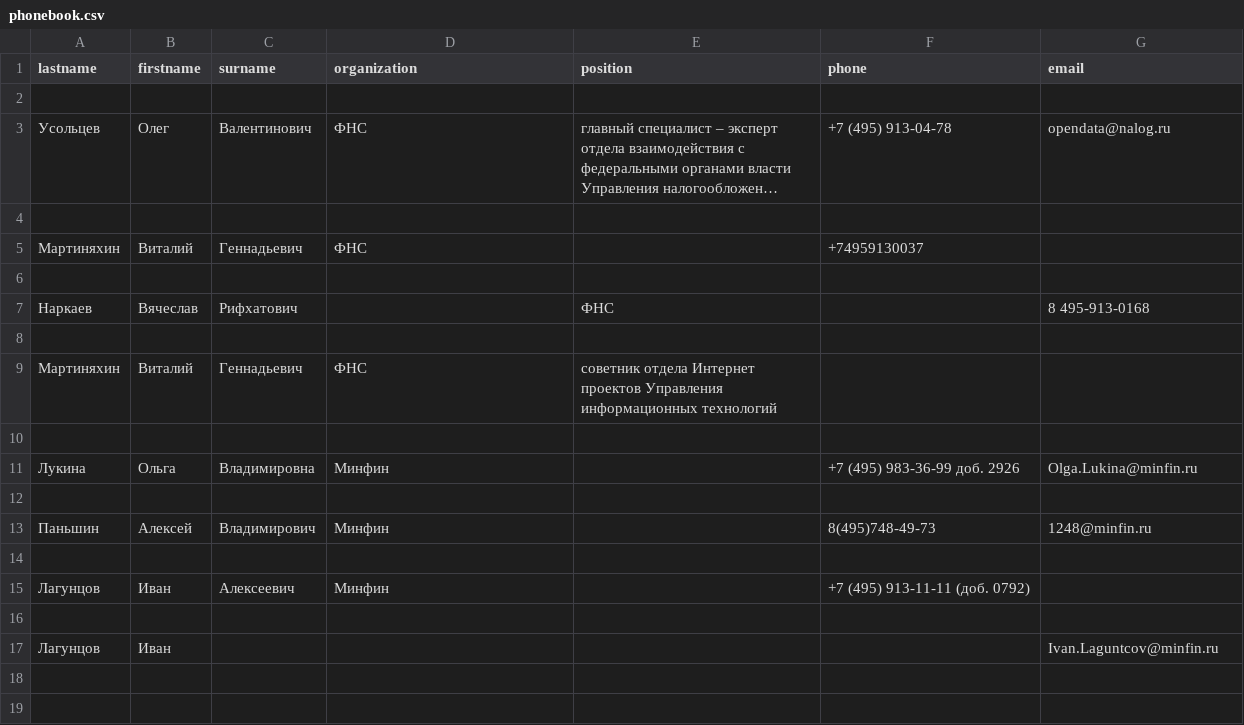
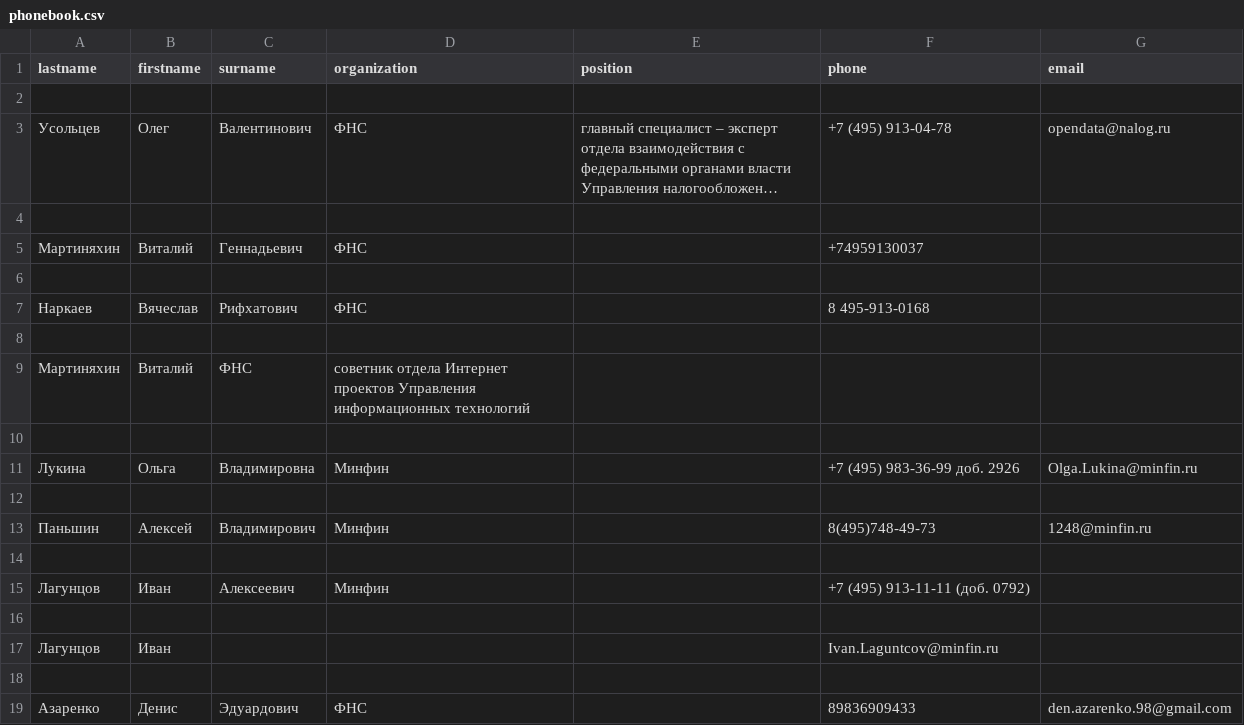
Before and after one commit to DenisAzarenko777/Regex, a CSV file: phonebook.csv, drawn as a sheet; long unchanged cells end in ….

```diff
--- a/phonebook.csv
+++ b/phonebook.csv
@@ -6,5 +6,5 @@ lastname,firstname,surname,organization,position,phone,email
 
-Наркаев,Вячеслав,Рифхатович,,ФНС,,8 495-913-0168,
+Наркаев,Вячеслав,Рифхатович,ФНС,,8 495-913-0168,
 
-Мартиняхин,Виталий,Геннадьевич,ФНС,cоветник отдела Интернет проектов Управления информационных технологий,,
+Мартиняхин,Виталий,ФНС,cоветник отдела Интернет проектов Управления информационных технологий,,
 
@@ -16,2 +16,4 @@ lastname,firstname,surname,organization,position,phone,email
 
-Лагунцов,Иван,,,,,Ivan.Laguntcov@minfin.ru
+Лагунцов,Иван,,,,Ivan.Laguntcov@minfin.ru
+
+Азаренко,Денис,Эдуардович, ФНС, , 89836909433, den.azarenko.98@gmail.com
```
Also changed, not shown: 1 other file.
